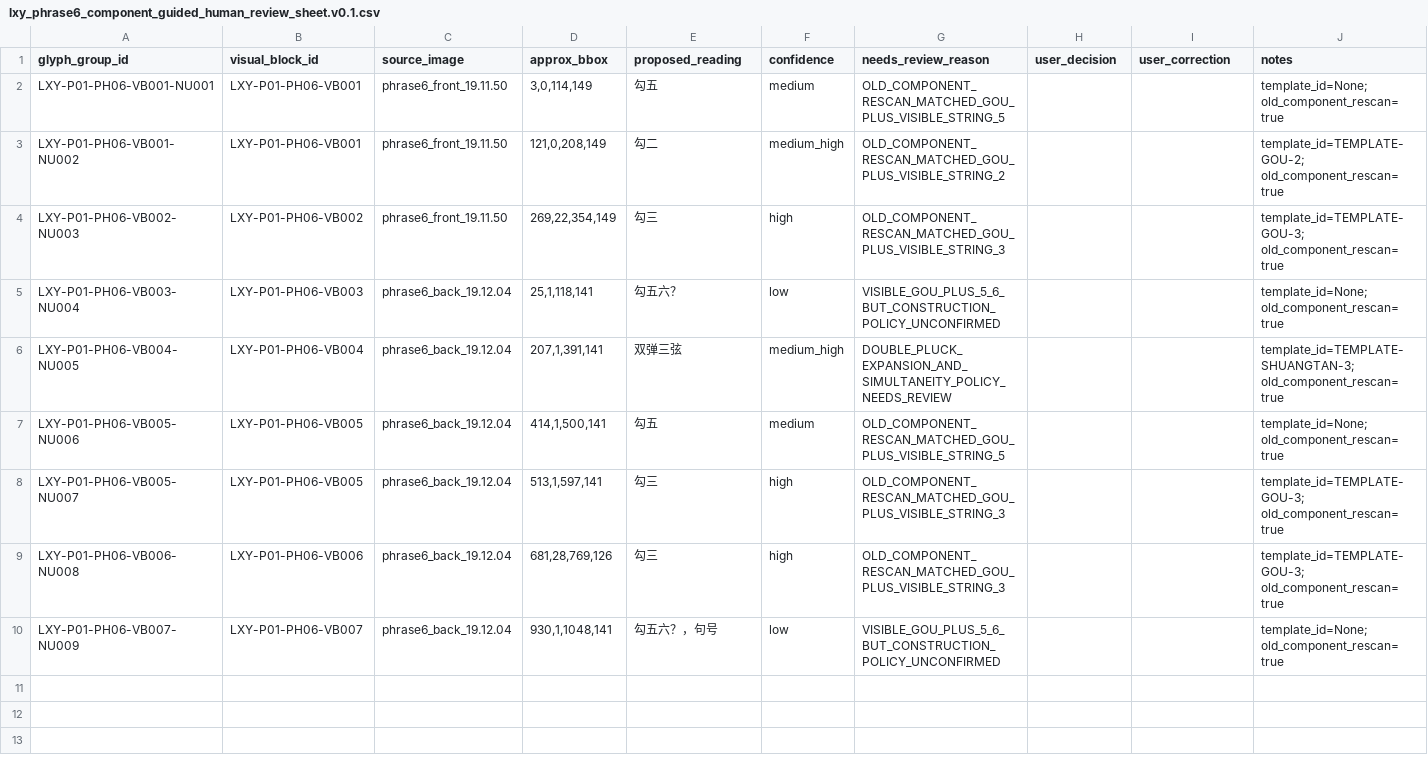
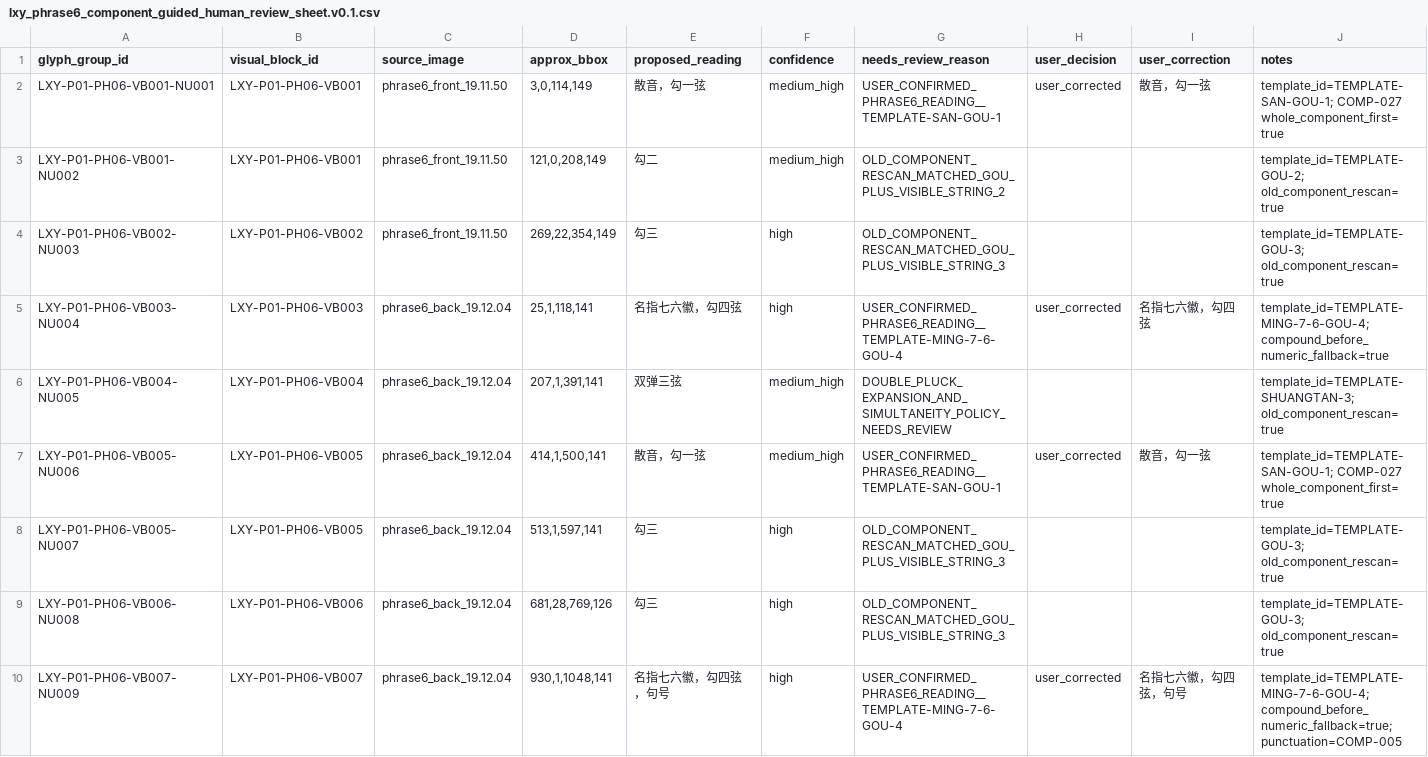
Before and after one commit to pysfj5rcfm-sys/cyber_guqin, a CSV file: reports/lxy_phrase6_component_guided_human_review_sheet.v0.1.csv, drawn as a sheet.

Commit message:
docs(lxy): harden component-guided phrase6 regressions

```diff
--- a/reports/lxy_phrase6_component_guided_human_review_sheet.v0.1.csv
+++ b/reports/lxy_phrase6_component_guided_human_review_sheet.v0.1.csv
@@ -1,10 +1,10 @@
 glyph_group_id,visual_block_id,source_image,approx_bbox,proposed_reading,confidence,needs_review_reason,user_decision,user_correction,notes
-LXY-P01-PH06-VB001-NU001,LXY-P01-PH06-VB001,phrase6_front_19.11.50,"3,0,114,149",勾五,medium,OLD_COMPONENT_RESCAN_MATCHED_GOU_PLUS_VISIBLE_STRING_5,,,template_id=None; old_component_rescan=true
+LXY-P01-PH06-VB001-NU001,LXY-P01-PH06-VB001,phrase6_front_19.11.50,"3,0,114,149",散音，勾一弦,medium_high,USER_CONFIRMED_PHRASE6_READING__TEMPLATE-SAN-GOU-1,user_corrected,散音，勾一弦,template_id=TEMPLATE-SAN-GOU-1; COMP-027 whole_component_first=true
 LXY-P01-PH06-VB001-NU002,LXY-P01-PH06-VB001,phrase6_front_19.11.50,"121,0,208,149",勾二,medium_high,OLD_COMPONENT_RESCAN_MATCHED_GOU_PLUS_VISIBLE_STRING_2,,,template_id=TEMPLATE-GOU-2; old_component_rescan=true
 LXY-P01-PH06-VB002-NU003,LXY-P01-PH06-VB002,phrase6_front_19.11.50,"269,22,354,149",勾三,high,OLD_COMPONENT_RESCAN_MATCHED_GOU_PLUS_VISIBLE_STRING_3,,,template_id=TEMPLATE-GOU-3; old_component_rescan=true
-LXY-P01-PH06-VB003-NU004,LXY-P01-PH06-VB003,phrase6_back_19.12.04,"25,1,118,141",勾五六？,low,VISIBLE_GOU_PLUS_5_6_BUT_CONSTRUCTION_POLICY_UNCONFIRMED,,,template_id=None; old_component_rescan=true
+LXY-P01-PH06-VB003-NU004,LXY-P01-PH06-VB003,phrase6_back_19.12.04,"25,1,118,141",名指七六徽，勾四弦,high,USER_CONFIRMED_PHRASE6_READING__TEMPLATE-MING-7-6-GOU-4,user_corrected,名指七六徽，勾四弦,template_id=TEMPLATE-MING-7-6-GOU-4; compound_before_numeric_fallback=true
 LXY-P01-PH06-VB004-NU005,LXY-P01-PH06-VB004,phrase6_back_19.12.04,"207,1,391,141",双弹三弦,medium_high,DOUBLE_PLUCK_EXPANSION_AND_SIMULTANEITY_POLICY_NEEDS_REVIEW,,,template_id=TEMPLATE-SHUANGTAN-3; old_component_rescan=true
-LXY-P01-PH06-VB005-NU006,LXY-P01-PH06-VB005,phrase6_back_19.12.04,"414,1,500,141",勾五,medium,OLD_COMPONENT_RESCAN_MATCHED_GOU_PLUS_VISIBLE_STRING_5,,,template_id=None; old_component_rescan=true
+LXY-P01-PH06-VB005-NU006,LXY-P01-PH06-VB005,phrase6_back_19.12.04,"414,1,500,141",散音，勾一弦,medium_high,USER_CONFIRMED_PHRASE6_READING__TEMPLATE-SAN-GOU-1,user_corrected,散音，勾一弦,template_id=TEMPLATE-SAN-GOU-1; COMP-027 whole_component_first=true
 LXY-P01-PH06-VB005-NU007,LXY-P01-PH06-VB005,phrase6_back_19.12.04,"513,1,597,141",勾三,high,OLD_COMPONENT_RESCAN_MATCHED_GOU_PLUS_VISIBLE_STRING_3,,,template_id=TEMPLATE-GOU-3; old_component_rescan=true
 LXY-P01-PH06-VB006-NU008,LXY-P01-PH06-VB006,phrase6_back_19.12.04,"681,28,769,126",勾三,high,OLD_COMPONENT_RESCAN_MATCHED_GOU_PLUS_VISIBLE_STRING_3,,,template_id=TEMPLATE-GOU-3; old_component_rescan=true
-LXY-P01-PH06-VB007-NU009,LXY-P01-PH06-VB007,phrase6_back_19.12.04,"930,1,1048,141",勾五六？，句号,low,VISIBLE_GOU_PLUS_5_6_BUT_CONSTRUCTION_POLICY_UNCONFIRMED,,,template_id=None; old_component_rescan=true
+LXY-P01-PH06-VB007-NU009,LXY-P01-PH06-VB007,phrase6_back_19.12.04,"930,1,1048,141",名指七六徽，勾四弦，句号,high,USER_CONFIRMED_PHRASE6_READING__TEMPLATE-MING-7-6-GOU-4,user_corrected,名指七六徽，勾四弦，句号,template_id=TEMPLATE-MING-7-6-GOU-4; compound_before_numeric_fallback=true; punctuation=COMP-005
```
Also changed, not shown: 9 other files.
